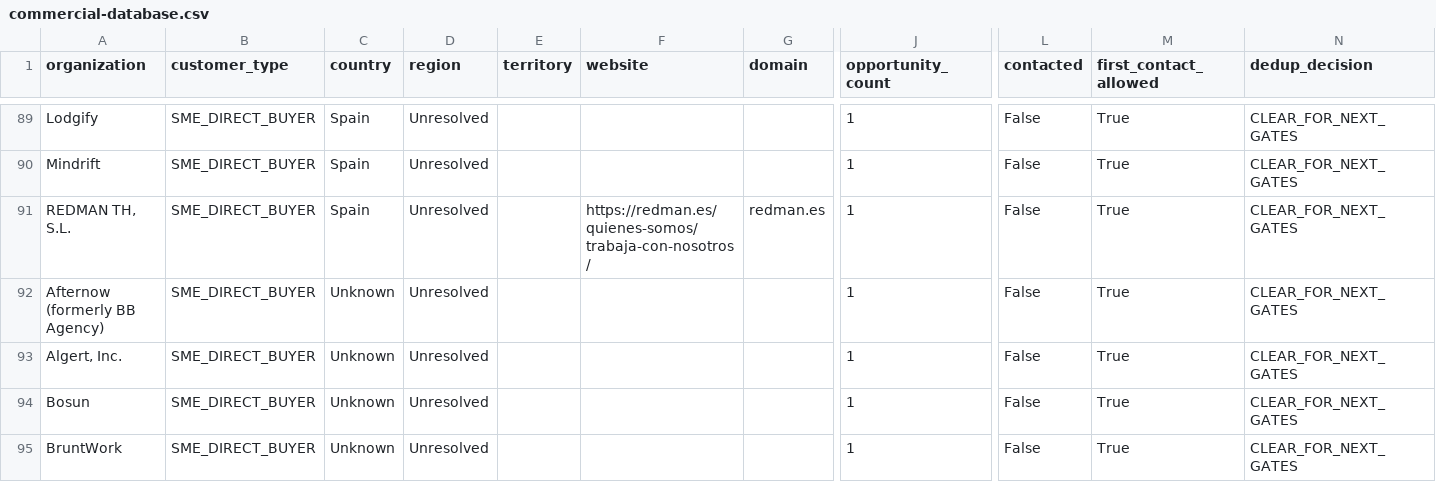
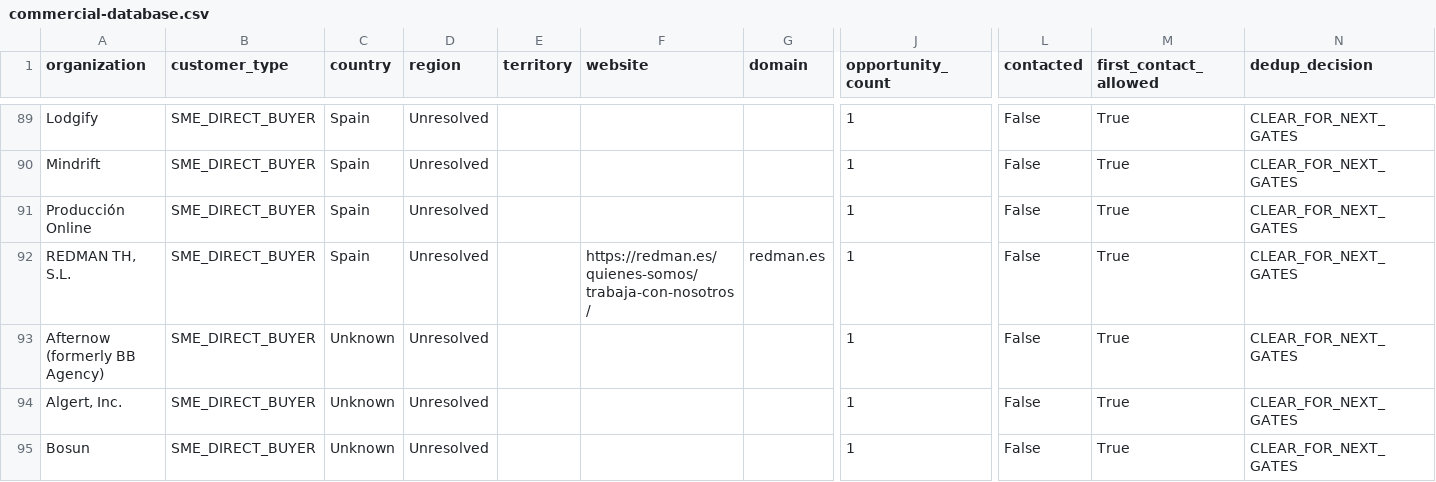
Before and after one commit to pinolissimo/vds-commercial-intelligence, a CSV file: api/v1/commercial-database.csv, drawn as a sheet; only a part is shown, gaps mark what is left out; the shorter side is filled out with more unchanged rows; rows hold the shown columns only; the diff names each change by its address in the sheet, - before the commit and + after, or states it on an @@ line.

```diff
--- a/api/v1/commercial-database.csv
+++ b/api/v1/commercial-database.csv
+row 91: Producción Online | SME_DIRECT_BUYER | Spain | Unresolved |  |  |  | 1 | False | True | CLEAR_FOR_NEXT_GATES
```
Also changed, not shown: 10 other files.
